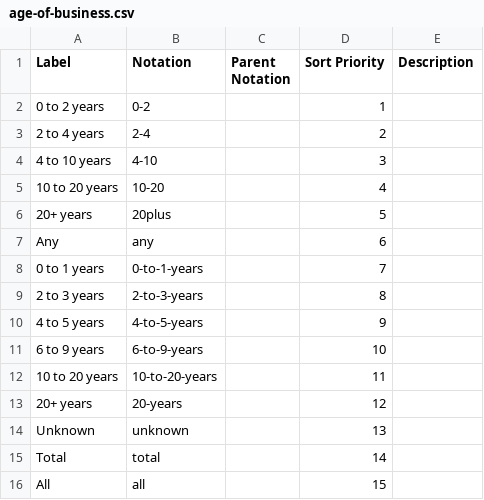
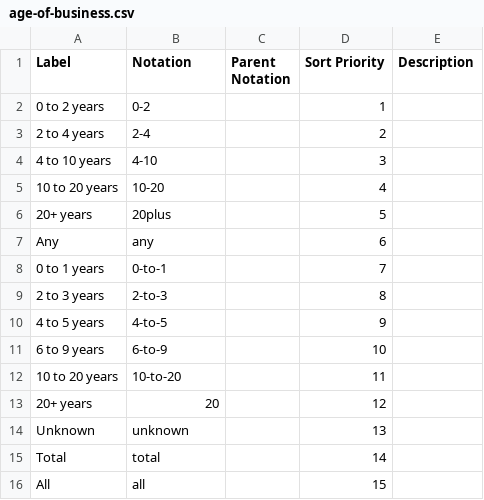
Before and after one commit to GSS-Cogs/family-trade, a CSV file: reference/codelists/age-of-business.csv, drawn as a sheet.

```diff
--- a/reference/codelists/age-of-business.csv
+++ b/reference/codelists/age-of-business.csv
@@ -7,8 +7,8 @@ Label,Notation,Parent Notation,Sort Priority,Description
 Any,any,,6,
-0 to 1 years,0-to-1-years,,7,
-2 to 3 years,2-to-3-years,,8,
-4 to 5 years,4-to-5-years,,9,
-6 to 9 years,6-to-9-years,,10,
-10 to 20 years,10-to-20-years,,11,
-20+ years,20-years,,12,
+0 to 1 years,0-to-1,,7,
+2 to 3 years,2-to-3,,8,
+4 to 5 years,4-to-5,,9,
+6 to 9 years,6-to-9,,10,
+10 to 20 years,10-to-20,,11,
+20+ years,20,,12,
 Unknown,unknown,,13,
```
Also changed, not shown: reference/codelists/employment-size-bands.csv, 4 other files.
